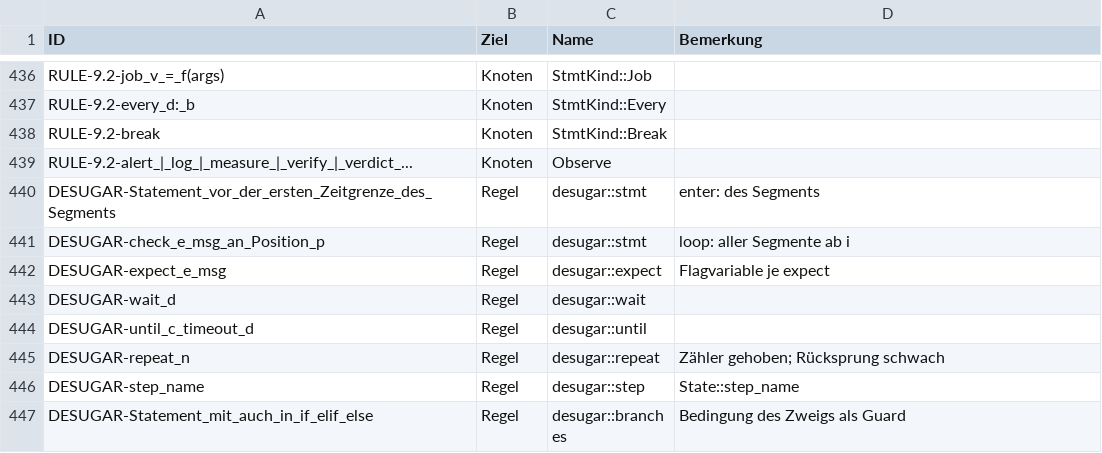
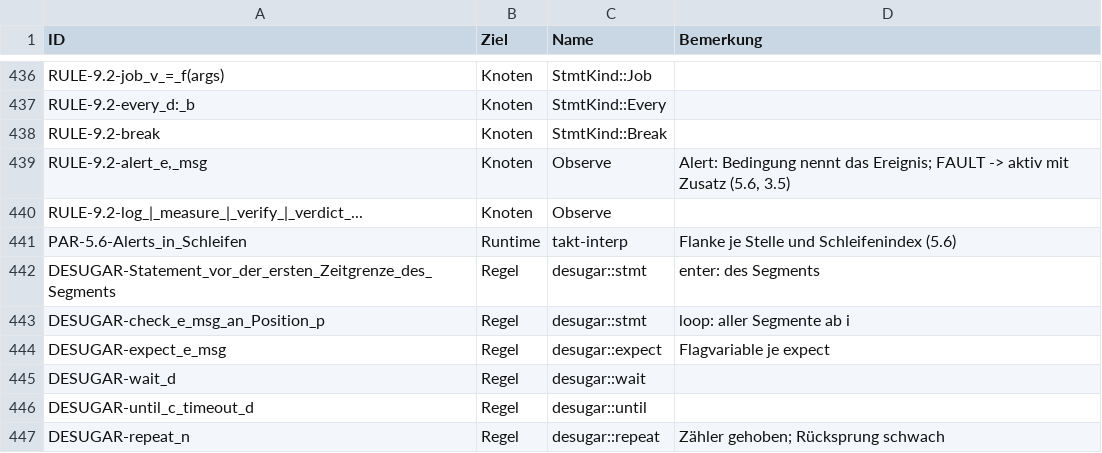
Before and after one commit to mannomannX/takt, a CSV file: plan/mir_map.csv, drawn as a sheet; only a part is shown, gaps mark what is left out; the shorter side is filled out with more unchanged rows.

```diff
--- a/plan/mir_map.csv
+++ b/plan/mir_map.csv
@@ -438,3 +438,5 @@ RULE-9.2-every_d:_b,Knoten,StmtKind::Every,
 RULE-9.2-break,Knoten,StmtKind::Break,
-RULE-9.2-alert_|_log_|_measure_|_verify_|_verdict_...,Knoten,Observe,
+"RULE-9.2-alert_e,_msg",Knoten,Observe,"Alert: Bedingung nennt das Ereignis; FAULT -> aktiv mit Zusatz (5.6, 3.5)"
+RULE-9.2-log_|_measure_|_verify_|_verdict_...,Knoten,Observe,
+PAR-5.6-Alerts_in_Schleifen,Runtime,takt-interp,"Flanke je Stelle und Schleifenindex (5.6)"
 DESUGAR-Statement_vor_der_ersten_Zeitgrenze_des_Segments,Regel,desugar::stmt,enter: des Segments
```
Also changed, not shown: plan/features.csv, 21 other files.
